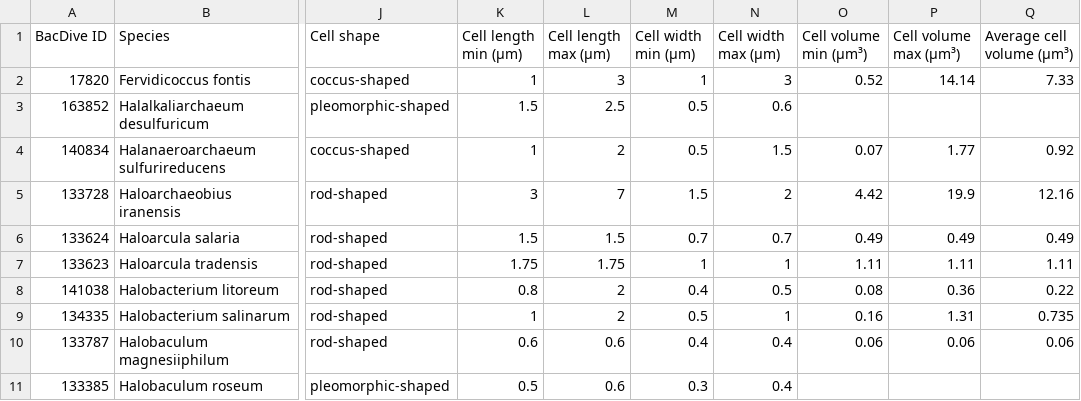
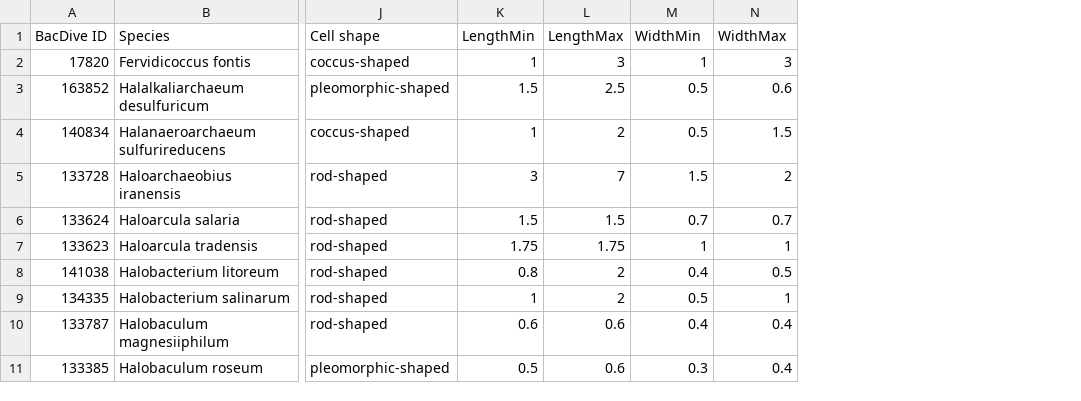
Before and after one commit to EcoEngLab/CellSizeDistribution, a CSV file: archaea.bacdive_cell_data.ver2.csv, drawn as a sheet; only a part is shown, gaps mark what is left out; the diff names each change by its address in the sheet, - before the commit and + after, or states it on an @@ line.

```diff
--- a/archaea.bacdive_cell_data.ver2.csv
+++ b/archaea.bacdive_cell_data.ver2.csv
-column O (Cell volume min (μm³)), rows 2-10: 0.52 |  | 0.07 | 4.42 | 0.49 | 1.11 | 0.08 | 0.16 | 0.06
-column P (Cell volume max (μm³)), rows 2-10: 14.14 |  | 1.77 | 19.9 | 0.49 | 1.11 | 0.36 | 1.31 | 0.06
-column Q (Average cell volume (μm³)), rows 2-10: 7.33 |  | 0.92 | 12.16 | 0.49 | 1.11 | 0.22 | 0.735 | 0.06
-K1: Cell length min (μm)
+K1: LengthMin
-L1: Cell length max (μm)
+L1: LengthMax
-M1: Cell width min (μm)
+M1: WidthMin
-N1: Cell width max (μm)
+N1: WidthMax
```
Also changed, not shown: 1 other file.
